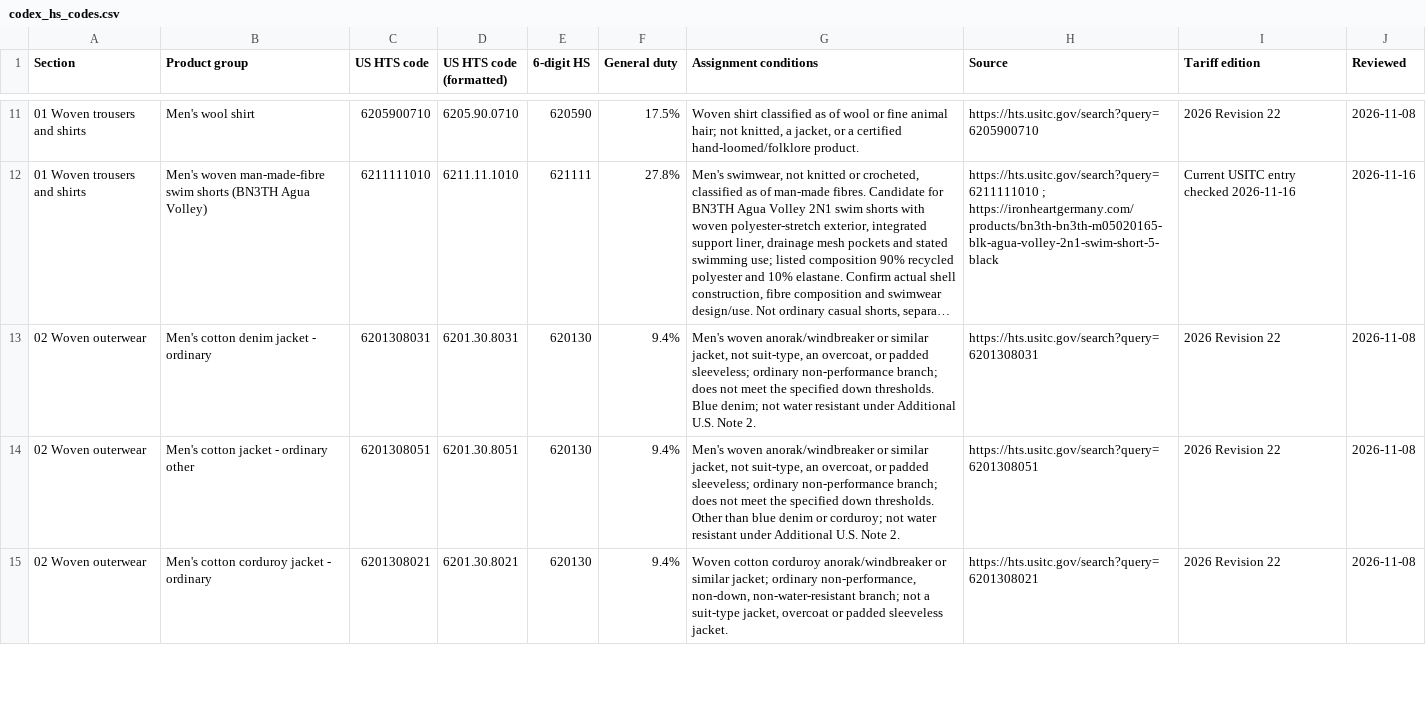
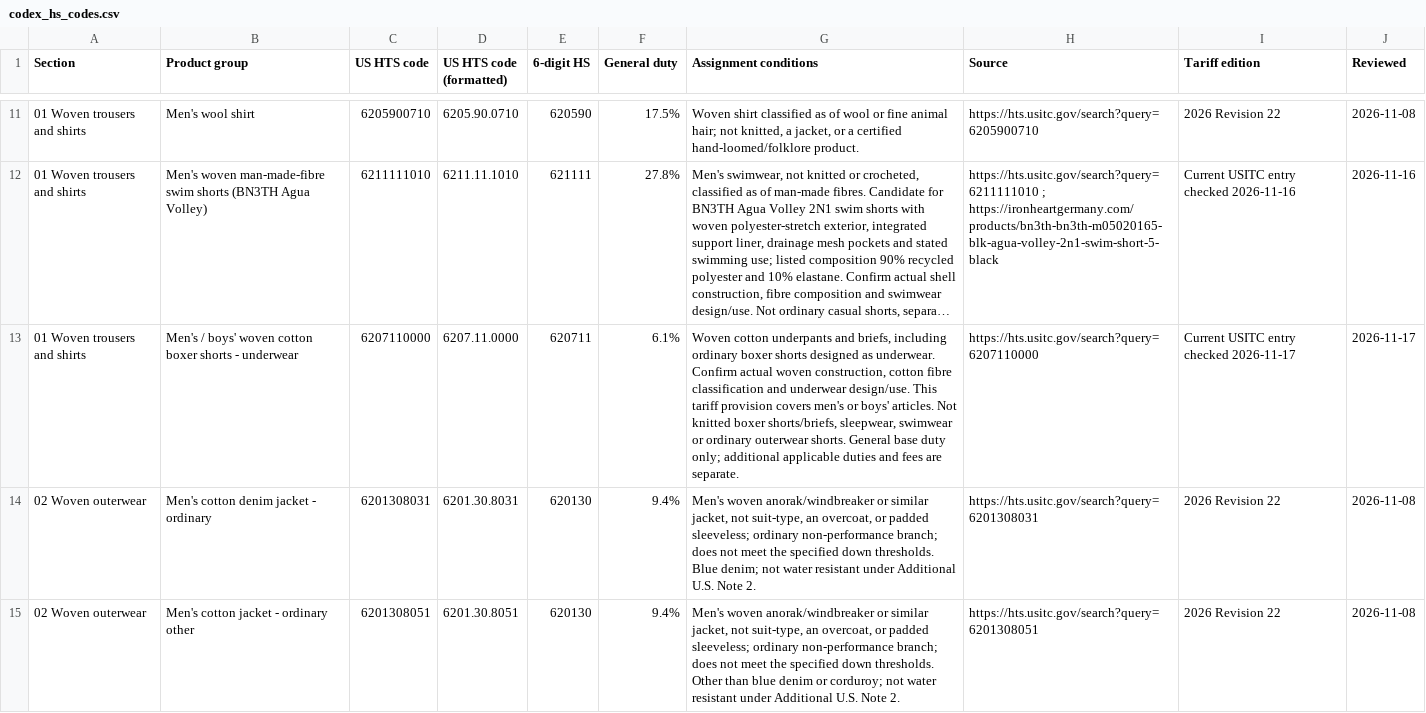
Before and after one commit to IronHeartGermany/IronHeartApps, a CSV file: hs_coo_codes/references/codex_hs_codes.csv, drawn as a sheet; only a part is shown, gaps mark what is left out; the shorter side is filled out with more unchanged rows; long unchanged cells end in …; the diff covers the shown part only; the diff names each change by its address in the sheet, - before the commit and + after, or states it on an @@ line.

```diff
--- a/hs_coo_codes/references/codex_hs_codes.csv
+++ b/hs_coo_codes/references/codex_hs_codes.csv
+row 13: 01 Woven trousers and shirts | Men's / boys' woven cotton boxer shorts - underwear | 6207110000 | 6207.11.0000 | 620711 | 6.1% | Woven cotton underpants and briefs, including ordinary boxer shorts designed as underwear. Confirm actual woven construction, cotton fibre classification and underwear design/use. This tariff provision covers men's or boys' articles. Not knitted boxer shorts/briefs, sleepwear, swimwear or ordinary outerwear shorts. General base duty only; additional applicable duties and fees are separate. | https://hts.usitc.gov/search?query=6207110000 | Current USITC entry checked 2026-11-17 | 2026-11-17
```
Also changed, not shown: 2 added rows elsewhere in this file, hs_coo_codes/references/claude_hs_codes.csv, 4 other files.
